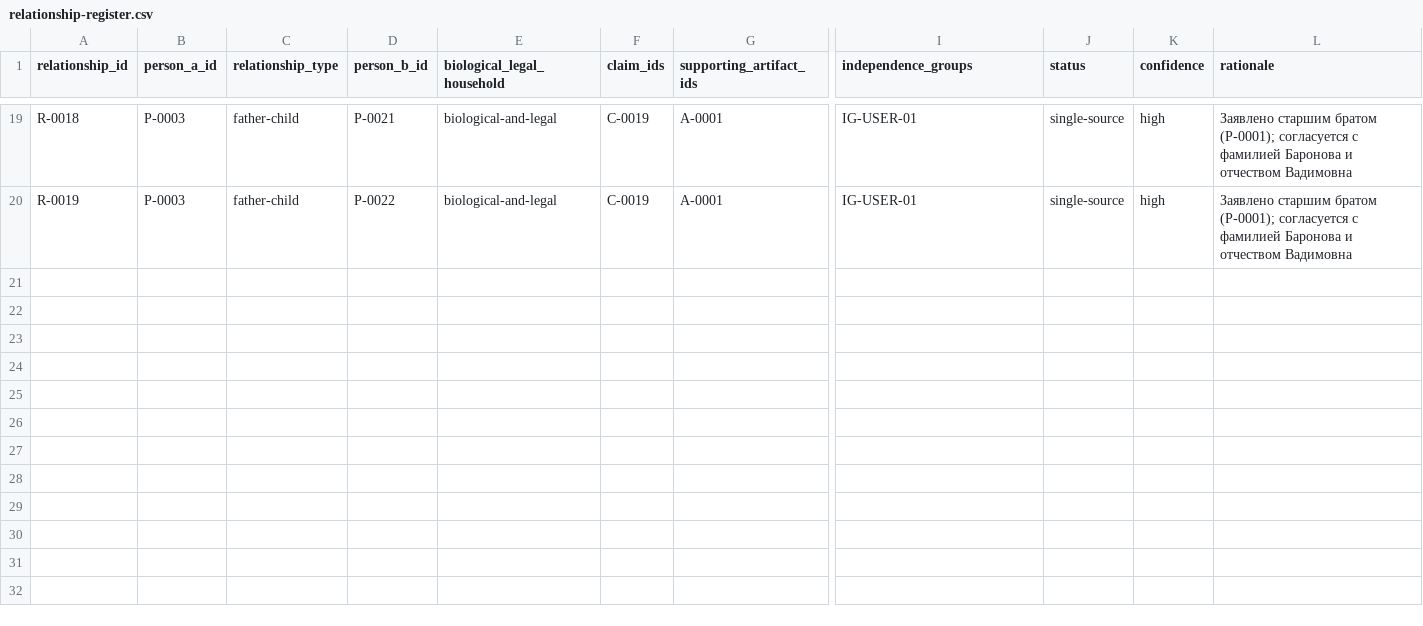
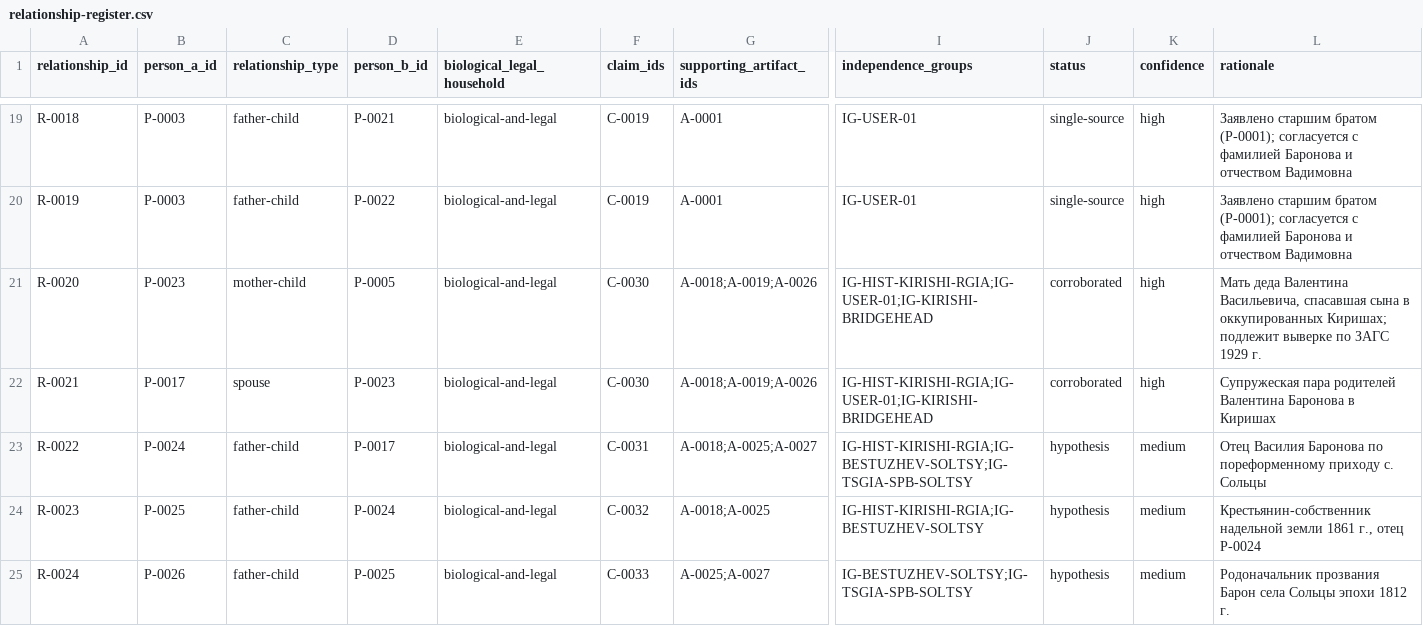
Before and after one commit to baronantonov/baronantonov.github.io, a CSV file: roots/relationship-register.csv, drawn as a sheet; only a part is shown, gaps mark what is left out; rows hold the shown columns only; the diff covers the shown part only; the diff names each change by its address in the sheet, - before the commit and + after, or states it on an @@ line.

Commit message:
feat(roots): integrate maternal grandmother branch (Kovalenko & Brynyuk, s. Zemlyanka)

```diff
--- a/roots/relationship-register.csv
+++ b/roots/relationship-register.csv
+row 21: R-0020 | P-0023 | mother-child | P-0005 | biological-and-legal | C-0030 | A-0018;A-0019;A-0026 | IG-HIST-KIRISHI-RGIA;IG-USER-01;IG-KIRISHI-BRIDGEHEAD | corroborated | high | Мать деда Валентина Васильевича, спасавшая сына в оккупированных Киришах; подлежит выверке по ЗАГС 1929 г.
+row 22: R-0021 | P-0017 | spouse | P-0023 | biological-and-legal | C-0030 | A-0018;A-0019;A-0026 | IG-HIST-KIRISHI-RGIA;IG-USER-01;IG-KIRISHI-BRIDGEHEAD | corroborated | high | Супружеская пара родителей Валентина Баронова в Киришах
+row 23: R-0022 | P-0024 | father-child | P-0017 | biological-and-legal | C-0031 | A-0018;A-0025;A-0027 | IG-HIST-KIRISHI-RGIA;IG-BESTUZHEV-SOLTSY;IG-TSGIA-SPB-SOLTSY | hypothesis | medium | Отец Василия Баронова по пореформенному приходу с. Сольцы
+row 24: R-0023 | P-0025 | father-child | P-0024 | biological-and-legal | C-0032 | A-0018;A-0025 | IG-HIST-KIRISHI-RGIA;IG-BESTUZHEV-SOLTSY | hypothesis | medium | Крестьянин-собственник надельной земли 1861 г., отец P-0024
+row 25: R-0024 | P-0026 | father-child | P-0025 | biological-and-legal | C-0033 | A-0025;A-0027 | IG-BESTUZHEV-SOLTSY;IG-TSGIA-SPB-SOLTSY | hypothesis | medium | Родоначальник прозвания Барон села Сольцы эпохи 1812 г.
```
Also changed, not shown: 4 added rows and 6 edited cells elsewhere in this file, 9 other files.
